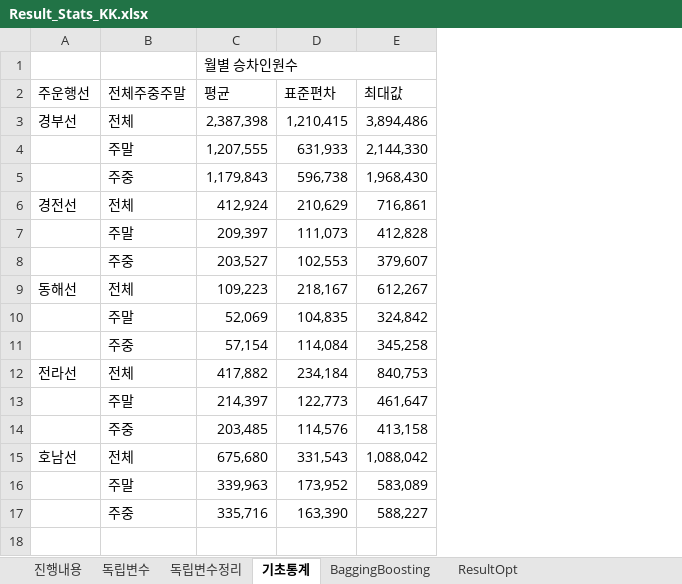
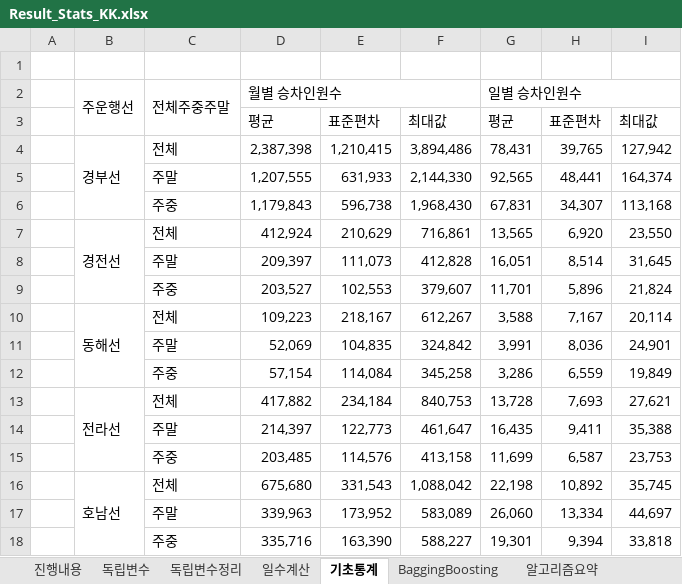
Before and after one commit to thekimk/DEBA-Research, an Excel workbook: Project-KTXForecasting/Result/Result_Stats_KK.xlsx, sheet 기초통계, drawn as a sheet; values as stored, in another font and other column widths than the file's, no cell formats; addresses are those after the commit; the diff names each change by its address in the sheet, - before the commit and + after, or states it on an @@ line.

```diff
--- a/Project-KTXForecasting/Result/Result_Stats_KK.xlsx (sheet 기초통계)
+++ b/Project-KTXForecasting/Result/Result_Stats_KK.xlsx (sheet 기초통계)
+sheet tab: 일수계산
+sheet tab: 알고리즘요약
+column A, empty
+column G, rows 2-18: 일별 승차인원수 | 평균 | 78,431 | 92,565 | 67,831 | 13,565 | 16,051 | 11,701 | 3,588 | 3,991 | 3,286 | 13,728 | 16,435 | 11,699 | 22,198 | 26,060 | 19,301
+column H, rows 3-18: 표준편차 | 39,765 | 48,441 | 34,307 | 6,920 | 8,514 | 5,896 | 7,167 | 8,036 | 6,559 | 7,693 | 9,411 | 6,587 | 10,892 | 13,334 | 9,394
+column I, rows 3-18: 최대값 | 127,942 | 164,374 | 113,168 | 23,550 | 31,645 | 21,824 | 20,114 | 24,901 | 19,849 | 27,621 | 35,388 | 23,753 | 35,745 | 44,697 | 33,818
+row 1: (empty)
-B2: (empty)
+B2: 주운행선
+B2:B3 merged
-C2: (empty)
+C2: 전체주중주말
+C2:C3 merged
-B3: 주운행선
+B3: (empty)
-C3: 전체주중주말
+C3: (empty)
+B4:B6 merged
+B7:B9 merged
+B10:B12 merged
+B13:B15 merged
+B16:B18 merged
```
Also changed, not shown: sheet ResultOpt, other sheet tabs, cell formats, 6 other files.
